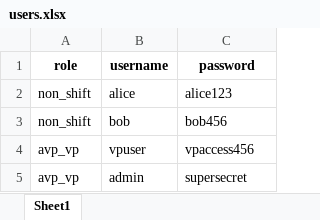
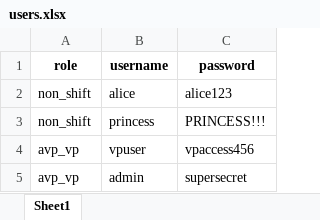
Before and after one commit to OTAKYHUH/Website-visual, an Excel workbook: data/users.xlsx, sheet Sheet1, drawn as a sheet; values as stored, in another font and other column widths than the file's, no borders; removed rows and columns are numbered as before the commit, all else as after; the diff names each change by its address in the sheet, - before the commit and + after, or states it on an @@ line.

```diff
--- a/data/users.xlsx (sheet Sheet1)
+++ b/data/users.xlsx (sheet Sheet1)
-row 3: non_shift | bob | bob456
+row 3: non_shift | princess | PRINCESS!!!
```
Also changed, not shown: 51 other files.
